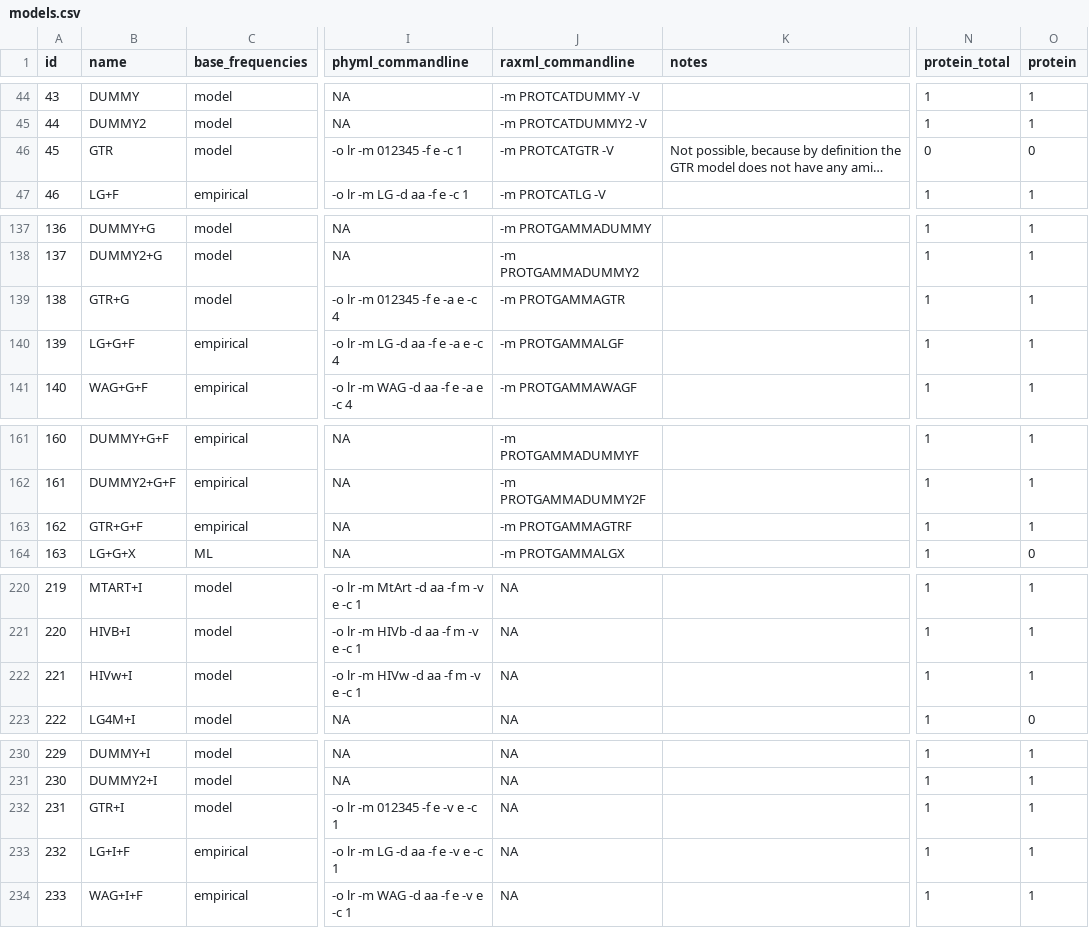
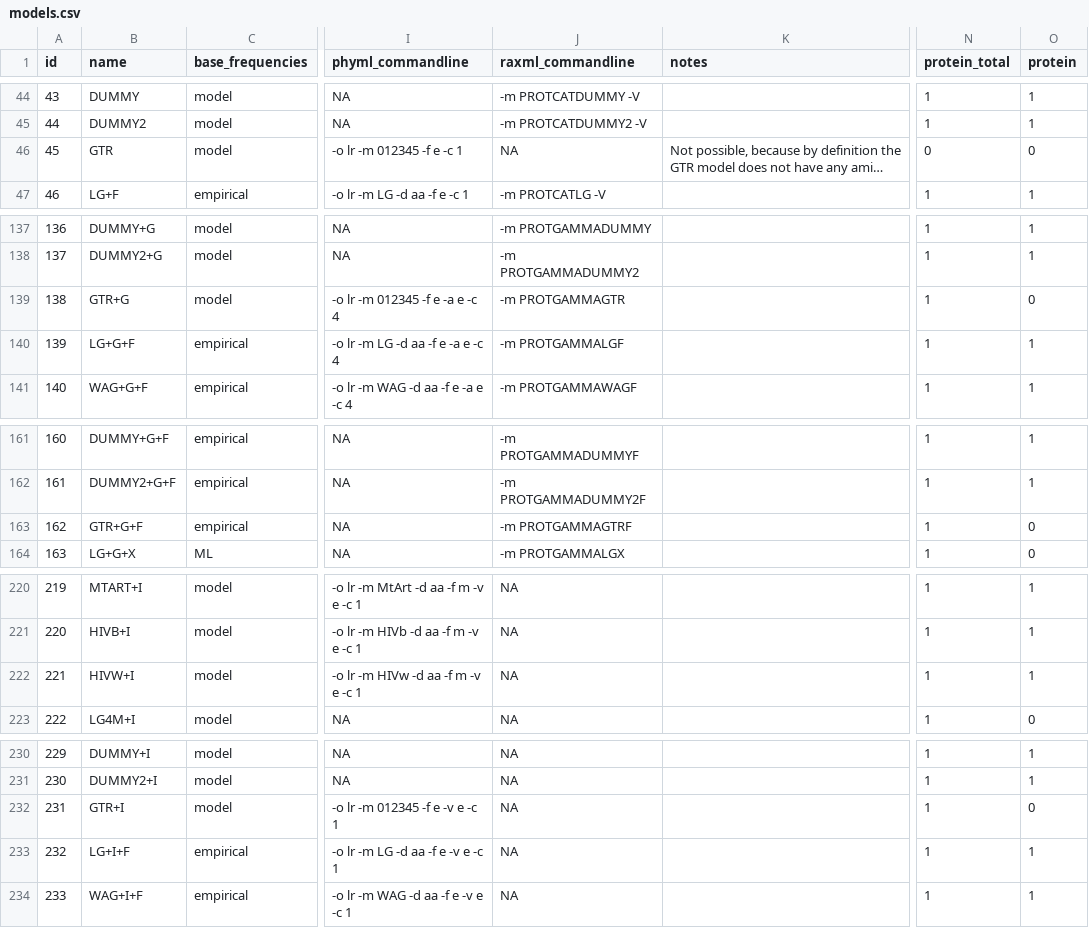
Before and after one commit to brettc/partitionfinder, a CSV file: partfinder/models.csv, drawn as a sheet; only a part is shown, gaps mark what is left out; long unchanged cells end in …; the diff covers the shown part only; the diff names each change by its address in the sheet, - before the commit and + after, or states it on an @@ line.

```diff
--- a/partfinder/models.csv
+++ b/partfinder/models.csv
-J46 (raxml_commandline): -m PROTCATGTR -V
+J46 (raxml_commandline): NA
-O139 (protein): 1
+O139 (protein): 0
-O163 (protein): 1
+O163 (protein): 0
-B222 (name): HIVw+I
+B222 (name): HIVW+I
-O232 (protein): 1
+O232 (protein): 0
```
Also changed, not shown: 1 added row, 1 removed row and 29 edited cells elsewhere in this file, 2 other files.
